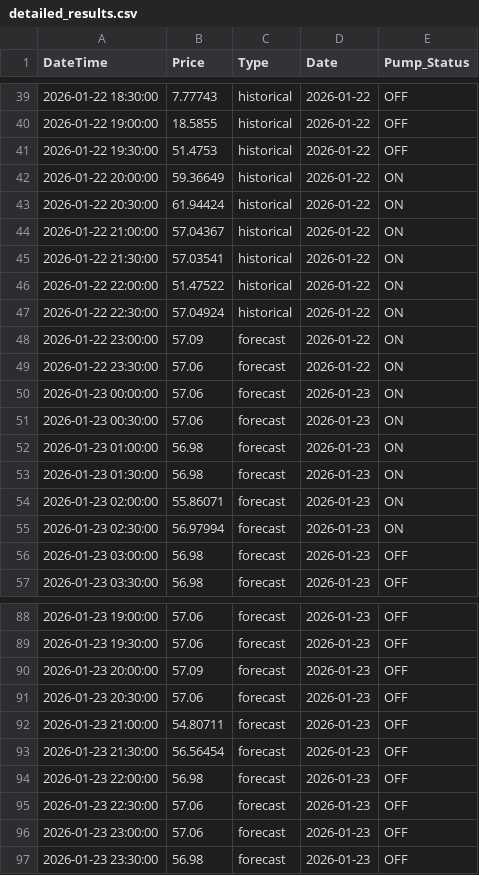
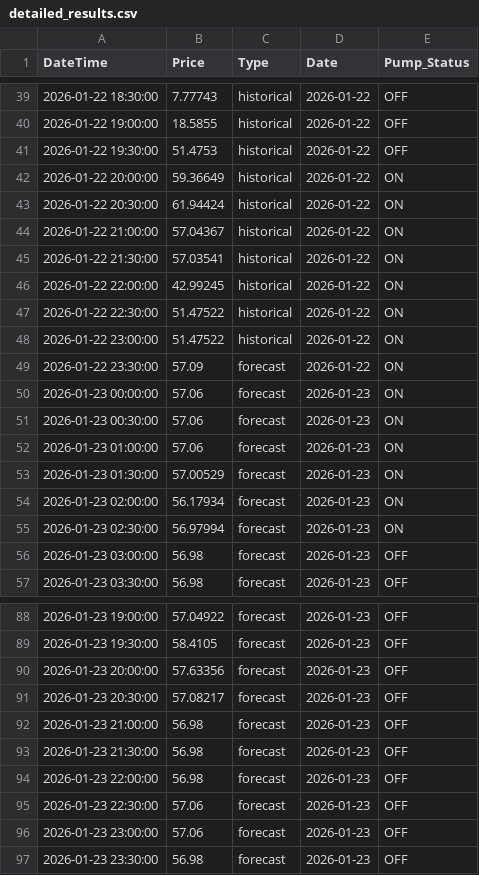
Before and after one commit to bwyLLAP/pump-optimisation-for-SHW, a CSV file: data/latest/detailed_results.csv, drawn as a sheet; only a part is shown, gaps mark what is left out; the diff covers the shown part only.

```diff
--- a/data/latest/detailed_results.csv
+++ b/data/latest/detailed_results.csv
@@ -45,11 +45,11 @@ DateTime,Price,Type,Date,Pump_Status
 2026-01-22 21:30:00,57.03541,historical,2026-01-22,ON
-2026-01-22 22:00:00,51.47522,historical,2026-01-22,ON
-2026-01-22 22:30:00,57.04924,historical,2026-01-22,ON
-2026-01-22 23:00:00,57.09,forecast,2026-01-22,ON
-2026-01-22 23:30:00,57.06,forecast,2026-01-22,ON
+2026-01-22 22:00:00,42.99245,historical,2026-01-22,ON
+2026-01-22 22:30:00,51.47522,historical,2026-01-22,ON
+2026-01-22 23:00:00,51.47522,historical,2026-01-22,ON
+2026-01-22 23:30:00,57.09,forecast,2026-01-22,ON
 2026-01-23 00:00:00,57.06,forecast,2026-01-23,ON
 2026-01-23 00:30:00,57.06,forecast,2026-01-23,ON
-2026-01-23 01:00:00,56.98,forecast,2026-01-23,ON
-2026-01-23 01:30:00,56.98,forecast,2026-01-23,ON
-2026-01-23 02:00:00,55.86071,forecast,2026-01-23,ON
+2026-01-23 01:00:00,57.06,forecast,2026-01-23,ON
+2026-01-23 01:30:00,57.00529,forecast,2026-01-23,ON
+2026-01-23 02:00:00,56.17934,forecast,2026-01-23,ON
 2026-01-23 02:30:00,56.97994,forecast,2026-01-23,ON
@@ -88,7 +88,7 @@ DateTime,Price,Type,Date,Pump_Status
-2026-01-23 19:00:00,57.06,forecast,2026-01-23,OFF
-2026-01-23 19:30:00,57.06,forecast,2026-01-23,OFF
-2026-01-23 20:00:00,57.09,forecast,2026-01-23,OFF
-2026-01-23 20:30:00,57.06,forecast,2026-01-23,OFF
-2026-01-23 21:00:00,54.80711,forecast,2026-01-23,OFF
-2026-01-23 21:30:00,56.56454,forecast,2026-01-23,OFF
+2026-01-23 19:00:00,57.04922,forecast,2026-01-23,OFF
+2026-01-23 19:30:00,58.4105,forecast,2026-01-23,OFF
+2026-01-23 20:00:00,57.63356,forecast,2026-01-23,OFF
+2026-01-23 20:30:00,57.08217,forecast,2026-01-23,OFF
+2026-01-23 21:00:00,56.98,forecast,2026-01-23,OFF
+2026-01-23 21:30:00,56.98,forecast,2026-01-23,OFF
 2026-01-23 22:00:00,56.98,forecast,2026-01-23,OFF
```
Also changed, not shown: 23 edited cells elsewhere in this file, data/latest/optimisation_result.csv, 3 other files.
